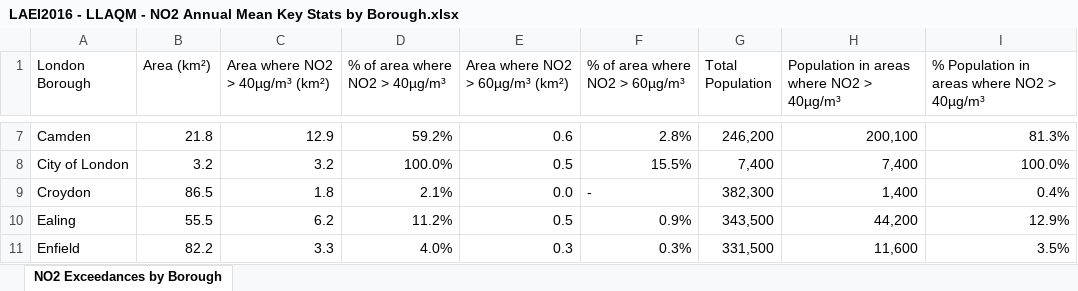
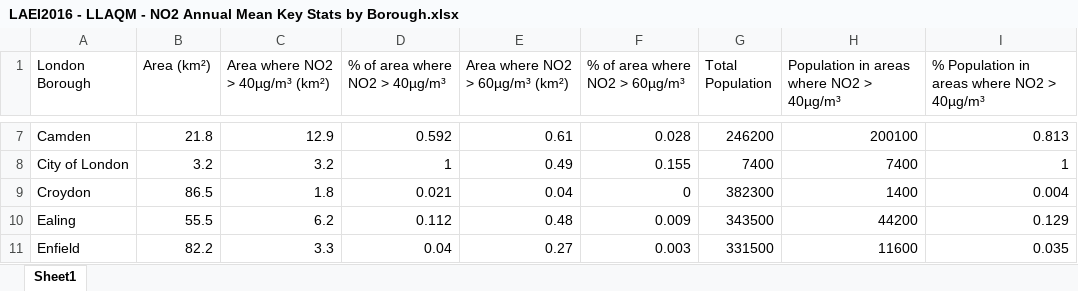
Before and after one commit to bharathsb1/LondonNeighbourhoods, an Excel workbook: LAEI2016 - LLAQM - NO2 Annual Mean Key Stats by Borough.xlsx, sheet Sheet1, drawn as a sheet; only a part is shown, gaps mark what is left out; values as stored, in another font and other column widths than the file's, no cell formats; the diff covers the shown part only; the diff names each change by its address in the sheet, - before the commit and + after, or states it on an @@ line.

```diff
--- a/LAEI2016 - LLAQM - NO2 Annual Mean Key Stats by Borough.xlsx (sheet Sheet1)
+++ b/LAEI2016 - LLAQM - NO2 Annual Mean Key Stats by Borough.xlsx (sheet Sheet1)
-sheet tab: NO2 Exceedances by Borough
+sheet tab: Sheet1
-D7 (% of area where NO2 > 40µg/m³): 59.2%
+D7 (% of area where NO2 > 40µg/m³): 0.592
-E7 (Area where NO2 > 60µg/m³ (km²)): 0.6
+E7 (Area where NO2 > 60µg/m³ (km²)): 0.61
-F7 (% of area where NO2 > 60µg/m³): 2.8%
+F7 (% of area where NO2 > 60µg/m³): 0.028
-G7 (Total Population): 246,200
+G7 (Total Population): 246200
-H7: 200,100
+H7: 200100
-I7: 81.3%
+I7: 0.813
-D8 (% of area where NO2 > 40µg/m³): 100.0%
+D8 (% of area where NO2 > 40µg/m³): 1
-E8 (Area where NO2 > 60µg/m³ (km²)): 0.5
+E8 (Area where NO2 > 60µg/m³ (km²)): 0.49
-F8 (% of area where NO2 > 60µg/m³): 15.5%
+F8 (% of area where NO2 > 60µg/m³): 0.155
-G8 (Total Population): 7,400
+G8 (Total Population): 7400
-H8: 7,400
+H8: 7400
-I8: 100.0%
+I8: 1
-D9 (% of area where NO2 > 40µg/m³): 2.1%
+D9 (% of area where NO2 > 40µg/m³): 0.021
-E9 (Area where NO2 > 60µg/m³ (km²)): 0.0
+E9 (Area where NO2 > 60µg/m³ (km²)): 0.04
-F9 (% of area where NO2 > 60µg/m³): -
+F9 (% of area where NO2 > 60µg/m³): 0
-G9 (Total Population): 382,300
+G9 (Total Population): 382300
-H9: 1,400
+H9: 1400
-I9: 0.4%
+I9: 0.004
-D10 (% of area where NO2 > 40µg/m³): 11.2%
+D10 (% of area where NO2 > 40µg/m³): 0.112
-E10 (Area where NO2 > 60µg/m³ (km²)): 0.5
+E10 (Area where NO2 > 60µg/m³ (km²)): 0.48
-F10 (% of area where NO2 > 60µg/m³): 0.9%
+F10 (% of area where NO2 > 60µg/m³): 0.009
-G10 (Total Population): 343,500
+G10 (Total Population): 343500
-H10: 44,200
+H10: 44200
-I10: 12.9%
+I10: 0.129
-D11 (% of area where NO2 > 40µg/m³): 4.0%
+D11 (% of area where NO2 > 40µg/m³): 0.04
-E11 (Area where NO2 > 60µg/m³ (km²)): 0.3
+E11 (Area where NO2 > 60µg/m³ (km²)): 0.27
-F11 (% of area where NO2 > 60µg/m³): 0.3%
+F11 (% of area where NO2 > 60µg/m³): 0.003
-G11 (Total Population): 331,500
+G11 (Total Population): 331500
-H11: 11,600
+H11: 11600
-I11: 3.5%
+I11: 0.035
```
Also changed, not shown: 178 edited cells elsewhere in this sheet, cell formats.
